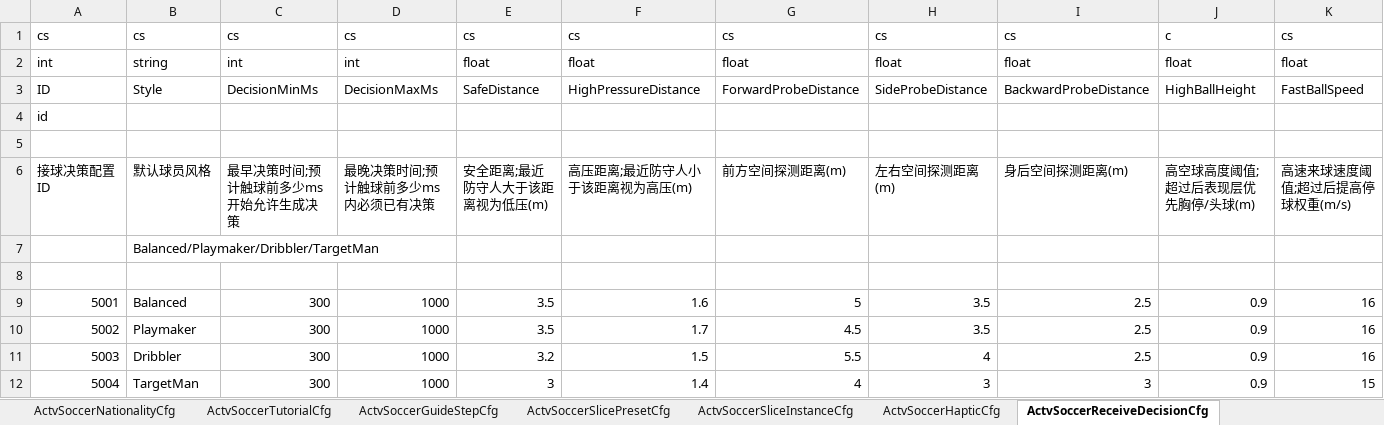
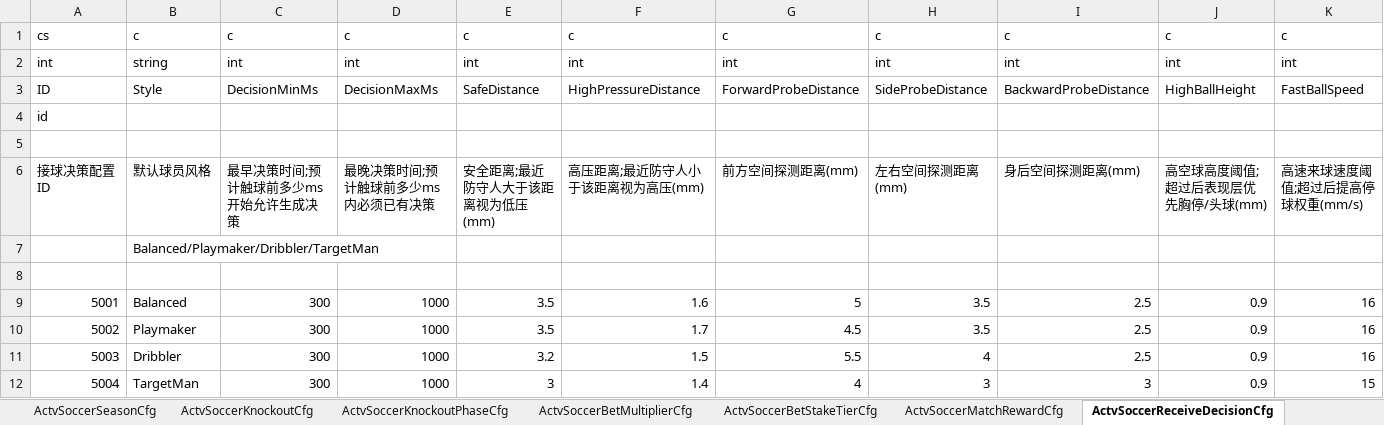
Before and after one commit to RehearsalTap4Fun/MindToDoc, an Excel workbook: output/test-config/ActivitySoccer_preview.xlsx, sheet ActvSoccerReceiveDecisionCfg, drawn as a sheet; only a part is shown; values as stored, in another font and other column widths than the file's, no borders; the diff covers the shown part only; the diff names each change by its address in the sheet, - before the commit and + after, or states it on an @@ line.

```diff
--- a/output/test-config/ActivitySoccer_preview.xlsx (sheet ActvSoccerReceiveDecisionCfg)
+++ b/output/test-config/ActivitySoccer_preview.xlsx (sheet ActvSoccerReceiveDecisionCfg)
-sheet tab: ActvSoccerGuideStepCfg
+sheet tab: ActvSoccerMatchRewardCfg
-B1: cs
+B1: c
-C1: cs
+C1: c
-D1: cs
+D1: c
-E1: cs
+E1: c
-F1: cs
+F1: c
-G1: cs
+G1: c
-H1: cs
+H1: c
-I1: cs
+I1: c
-K1: cs
+K1: c
-E2: float
+E2: int
-F2: float
+F2: int
-G2: float
+G2: int
-H2: float
+H2: int
-I2: float
+I2: int
-J2: float
+J2: int
-K2: float
+K2: int
-E6: 安全距离;最近防守人大于该距离视为低压(m)
+E6: 安全距离;最近防守人大于该距离视为低压(mm)
-F6: 高压距离;最近防守人小于该距离视为高压(m)
+F6: 高压距离;最近防守人小于该距离视为高压(mm)
-G6: 前方空间探测距离(m)
+G6: 前方空间探测距离(mm)
-H6: 左右空间探测距离(m)
+H6: 左右空间探测距离(mm)
-I6: 身后空间探测距离(m)
+I6: 身后空间探测距离(mm)
-J6: 高空球高度阈值;超过后表现层优先胸停/头球(m)
+J6: 高空球高度阈值;超过后表现层优先胸停/头球(mm)
-K6: 高速来球速度阈值;超过后提高停球权重(m/s)
+K6: 高速来球速度阈值;超过后提高停球权重(mm/s)
```
Also changed, not shown: 12 edited cells elsewhere in this sheet, sheet ActvSoccerBetMultiplierCfg, sheet ActvSoccerAchieveCfg, sheet ActvSoccerSlicePresetCfg, sheet ActvSoccerSliceInstanceCfg, sheet ActvSoccerEnemyAiCfg, sheet ActvSoccerLifeGrowthLevelCfg, 8 more sheets, other sheet tabs, output/test-config/ActivitySoccerLanguage.xlsx, 11 other files.
